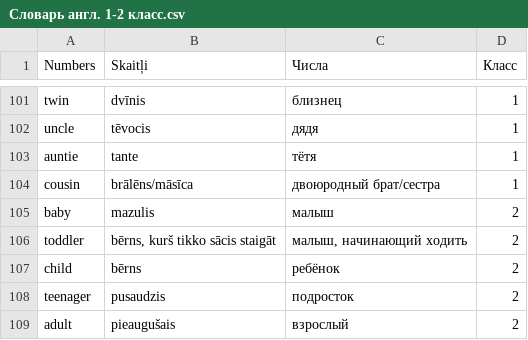
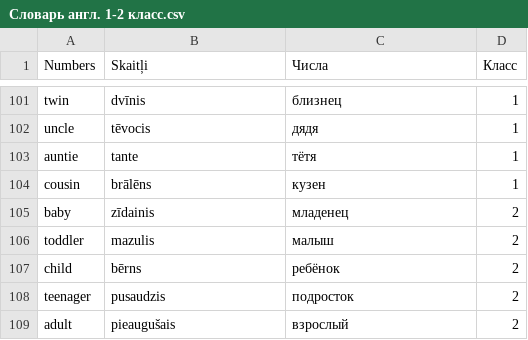
Before and after one commit to ArDiLearn/DictionaryGames, a CSV file: Словарь англ. 1-2 класс.csv, drawn as a sheet; only a part is shown, gaps mark what is left out.

```diff
--- a/Словарь англ. 1-2 класс.csv
+++ b/Словарь англ. 1-2 класс.csv
@@ -103,5 +103,5 @@ uncle,tēvocis,дядя,1
 auntie,tante,тётя,1
-cousin,brālēns/māsīca,двоюродный брат/сестра,1
-baby,mazulis,малыш,2
-toddler,"bērns, kurš tikko sācis staigāt","малыш, начинающий ходить",2
+cousin,brālēns,кузен,1
+baby,zīdainis,младенец,2
+toddler,mazulis,малыш,2
 child,bērns,ребёнок,2
```
Also changed, not shown: 1 other file.
